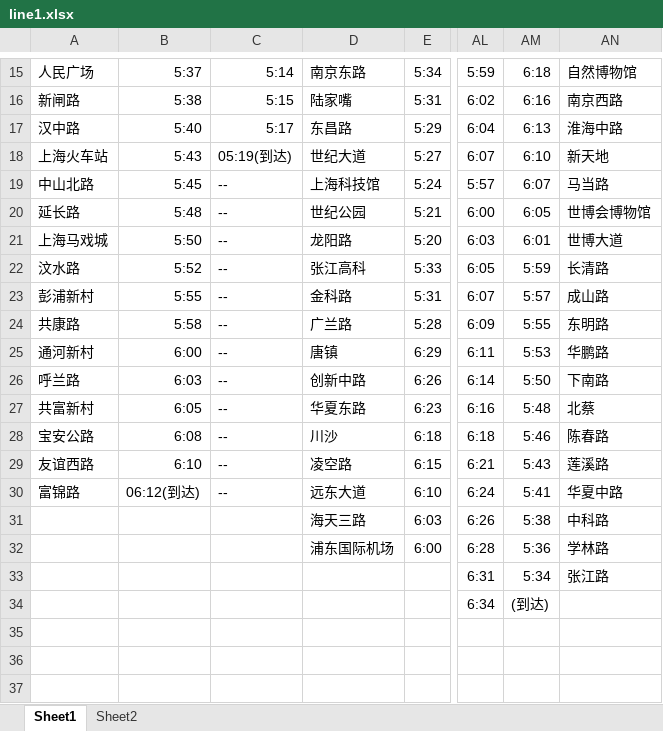
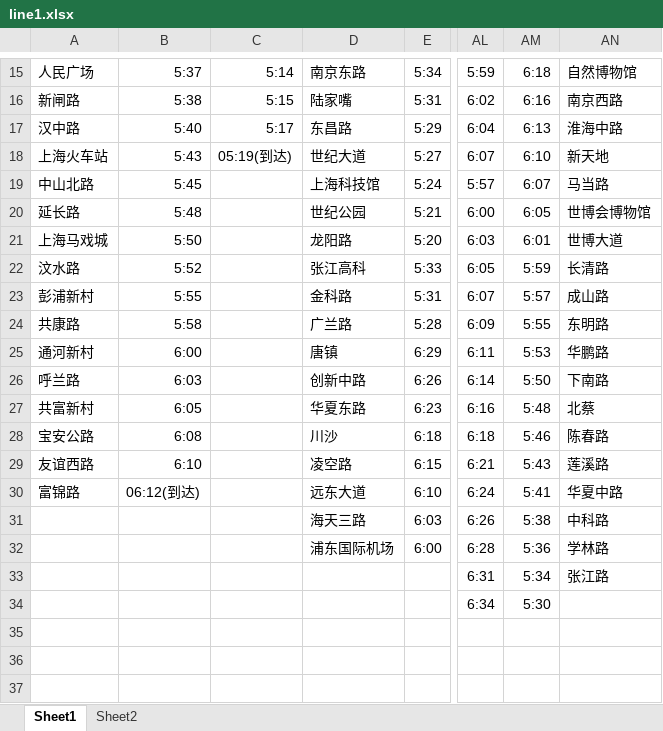
Before and after one commit to Liyue-Chen/dynamic-graph, an Excel workbook: line1.xlsx, sheet Sheet1, drawn as a sheet; only a part is shown, gaps mark what is left out; values as stored, in another font and other column widths than the file's, no borders; the diff covers the shown part only; the diff names each change by its address in the sheet, - before the commit and + after, or states it on an @@ line.

```diff
--- a/line1.xlsx (sheet Sheet1)
+++ b/line1.xlsx (sheet Sheet1)
-C19:C30: --
+C19:C30: (empty)
-AM34: (到达)
+AM34: 5:30
```
Also changed, not shown: 25 edited cells elsewhere in this sheet, 3 other files.
